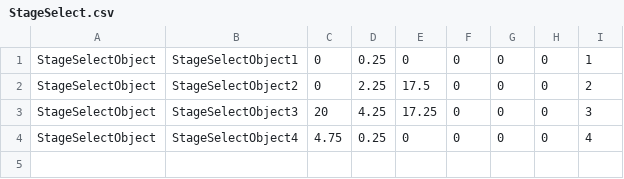
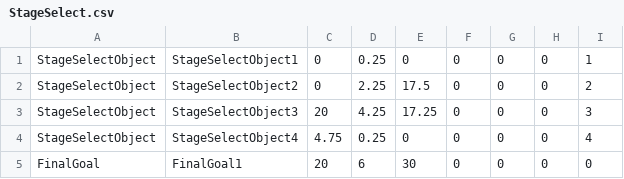
Before and after one commit to gakkouyou/3DGame, a CSV file: Asset/Data/CSV/EventObject/StageSelect.csv, drawn as a sheet.

```diff
--- a/Asset/Data/CSV/EventObject/StageSelect.csv
+++ b/Asset/Data/CSV/EventObject/StageSelect.csv
@@ -4 +4,2 @@ StageSelectObject,StageSelectObject3,20,4.25,17.25,0,0,0,3
 StageSelectObject,StageSelectObject4,4.75,0.25,0,0,0,0,4
+FinalGoal,FinalGoal1,20,6,30,0,0,0,0
```
Also changed, not shown: Asset/Data/CSV/EventObject/Stage4.csv, Asset/Data/CSV/Terrain/Stage4.csv, 41 other files.
